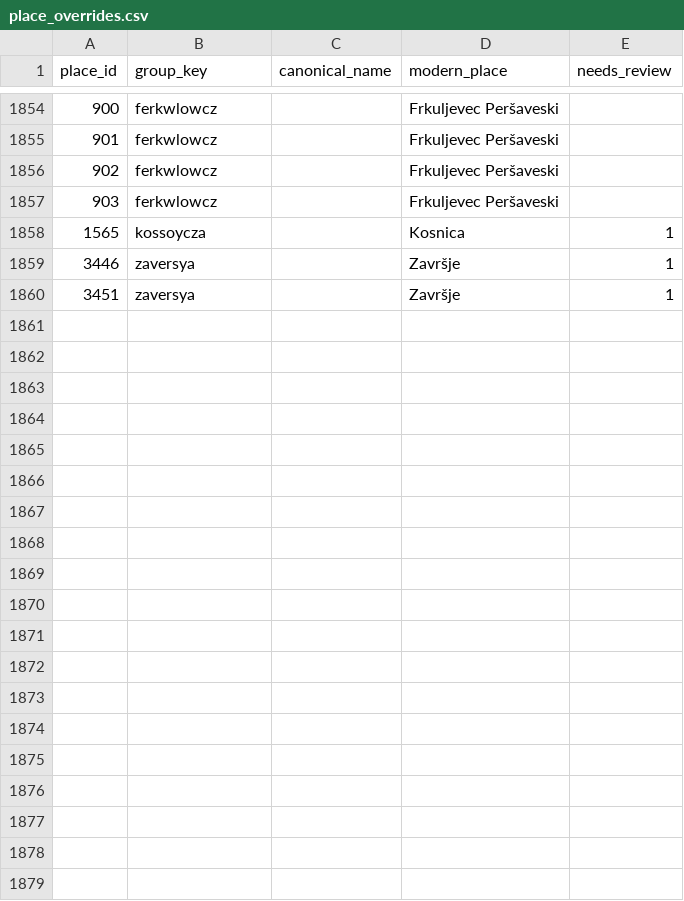
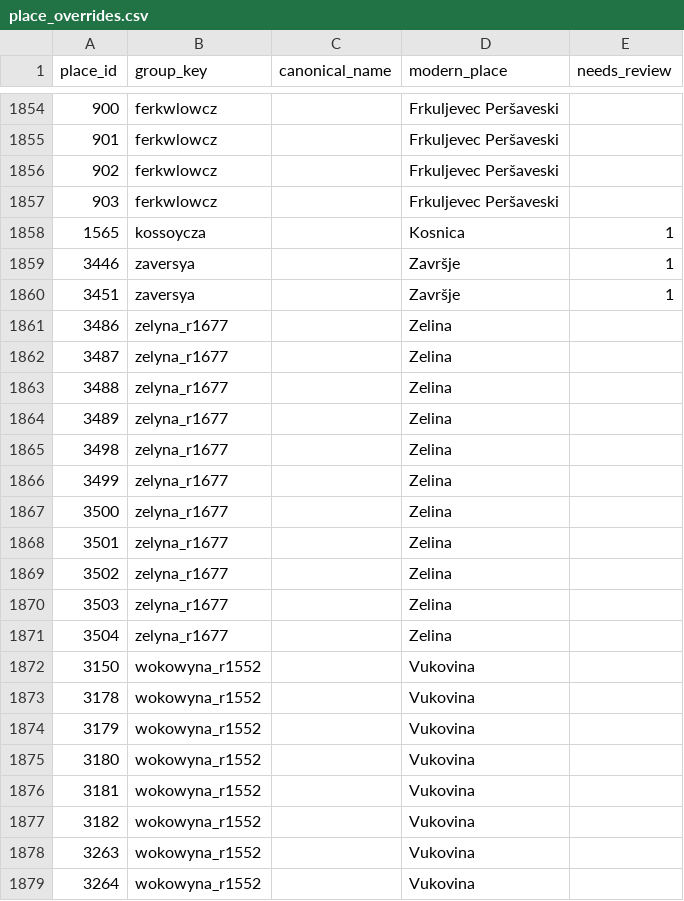
Before and after one commit to tombali/populus-early-modern-croatia, a CSV file: data/manual/place_overrides.csv, drawn as a sheet; only a part is shown, gaps mark what is left out; the diff covers the shown part only; the diff names each change by its address in the sheet, - before the commit and + after, or states it on an @@ line.

```diff
--- a/data/manual/place_overrides.csv
+++ b/data/manual/place_overrides.csv
+row 1861: 3486 | zelyna_r1677 |  | Zelina
+row 1862: 3487 | zelyna_r1677 |  | Zelina
+row 1863: 3488 | zelyna_r1677 |  | Zelina
+row 1864: 3489 | zelyna_r1677 |  | Zelina
+row 1865: 3498 | zelyna_r1677 |  | Zelina
+row 1866: 3499 | zelyna_r1677 |  | Zelina
+row 1867: 3500 | zelyna_r1677 |  | Zelina
+row 1868: 3501 | zelyna_r1677 |  | Zelina
+row 1869: 3502 | zelyna_r1677 |  | Zelina
+row 1870: 3503 | zelyna_r1677 |  | Zelina
+row 1871: 3504 | zelyna_r1677 |  | Zelina
+row 1872: 3150 | wokowyna_r1552 |  | Vukovina
+row 1873: 3178 | wokowyna_r1552 |  | Vukovina
+row 1874: 3179 | wokowyna_r1552 |  | Vukovina
+row 1875: 3180 | wokowyna_r1552 |  | Vukovina
+row 1876: 3181 | wokowyna_r1552 |  | Vukovina
+row 1877: 3182 | wokowyna_r1552 |  | Vukovina
+row 1878: 3263 | wokowyna_r1552 |  | Vukovina
+row 1879: 3264 | wokowyna_r1552 |  | Vukovina
```
Also changed, not shown: 32 added rows elsewhere in this file, data/clean/place_authority.csv, data/clean/place_crosswalk.csv, 9 other files.
